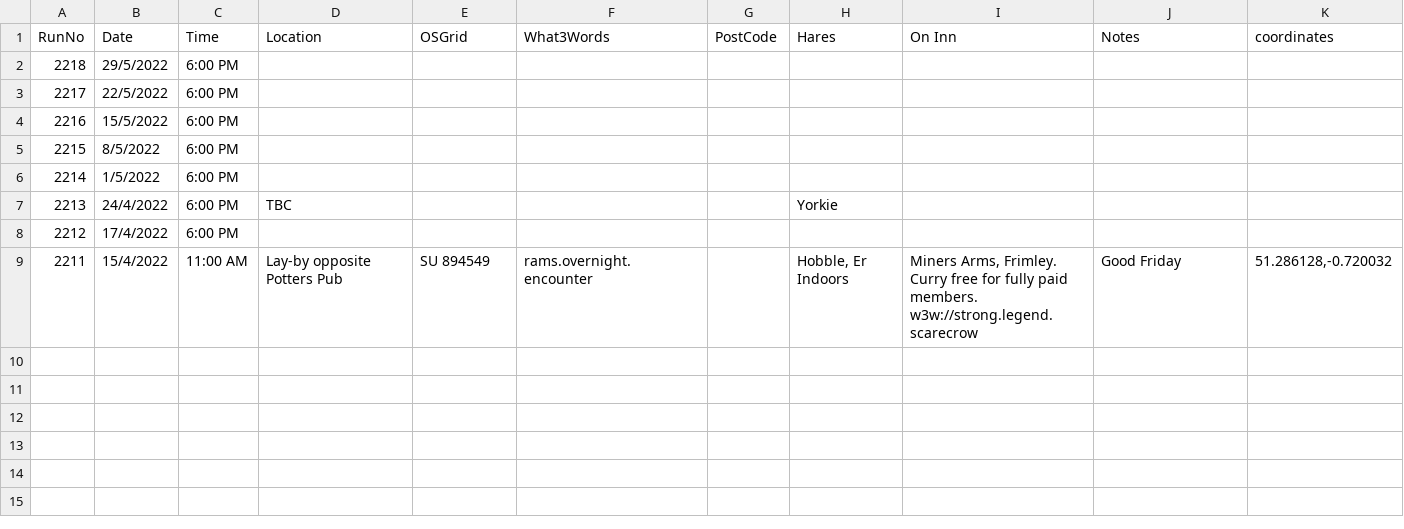
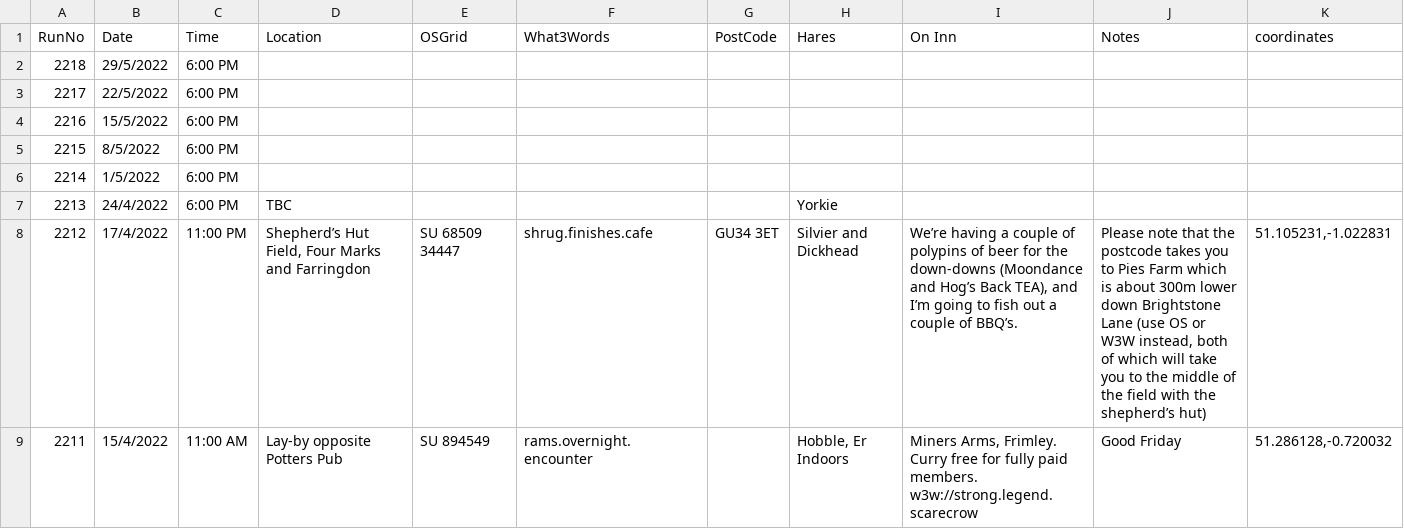
Before and after one commit to nh4hash/nh4hash.github.io, a CSV file: _data/runlist.csv, drawn as a sheet.

Commit message:
Update Run List

```diff
--- a/_data/runlist.csv
+++ b/_data/runlist.csv
@@ -7,3 +7,4 @@ RunNo,Date,Time,Location,OSGrid,What3Words,PostCode,Hares,On Inn,Notes,coordinat
 2213,24/4/2022,6:00 PM,TBC,,,,Yorkie,,,
-2212,17/4/2022,6:00 PM,,,,,,,,
+2212,17/4/2022,11:00 PM,"Shepherd’s Hut Field, Four Marks and Farringdon",SU 68509 34447,shrug.finishes.cafe,GU34 3ET,Silvier and Dickhead,"We’re having a couple of polypins of beer for the down-downs (Moondance and Hog’s Back TEA), and I’m going to fish out a couple of BBQ’s.","Please note that the postcode takes you to Pies Farm which is about 300m lower down Brightstone Lane (use OS or W3W instead, both of which will take you to the middle of the field with the shepherd’s hut)
+ ","51.105231,-1.022831"
 2211,15/4/2022,11:00 AM,Lay-by opposite Potters Pub,SU 894549,rams.overnight.encounter,,"Hobble, Er Indoors ","Miners Arms, Frimley. Curry free for fully paid members. w3w://strong.legend.scarecrow",Good Friday,"51.286128,-0.720032"
```
